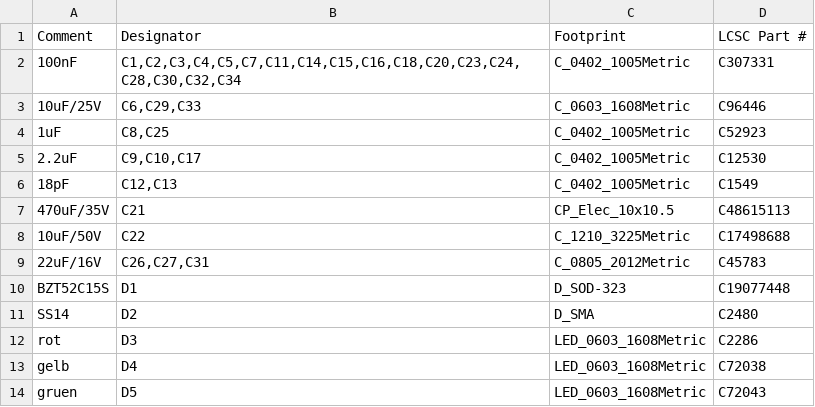
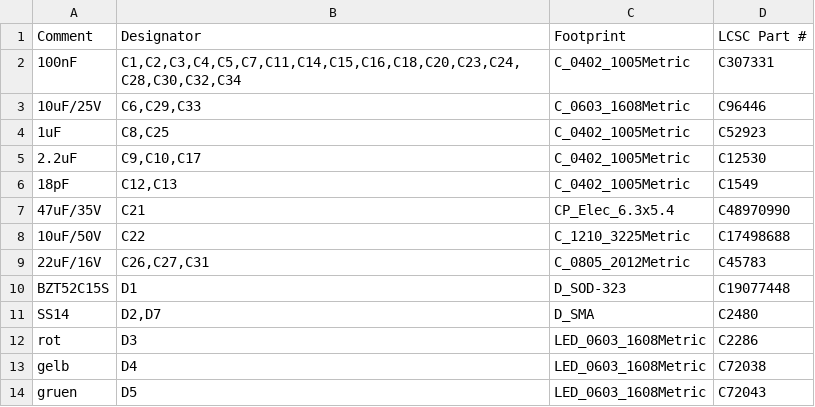
Before and after one commit to sooft1k/Drohne, a CSV file: hardware/fc/fertigung/jlcpcb_bom.csv, drawn as a sheet; only a part is shown.

```diff
--- a/hardware/fc/fertigung/jlcpcb_bom.csv
+++ b/hardware/fc/fertigung/jlcpcb_bom.csv
@@ -6,3 +6,3 @@ Comment,Designator,Footprint,LCSC Part #
 18pF,"C12,C13",C_0402_1005Metric,C1549
-470uF/35V,C21,CP_Elec_10x10.5,C48615113
+47uF/35V,C21,CP_Elec_6.3x5.4,C48970990
 10uF/50V,C22,C_1210_3225Metric,C17498688
@@ -10,3 +10,3 @@ Comment,Designator,Footprint,LCSC Part #
 BZT52C15S,D1,D_SOD-323,C19077448
-SS14,D2,D_SMA,C2480
+SS14,"D2,D7",D_SMA,C2480
 rot,D3,LED_0603_1608Metric,C2286
```
Also changed, not shown: hardware/fc/fertigung/jlcpcb_cpl.csv, hardware/fc/fertigung/jlcpcb_pruefliste.csv, 46 other files.
